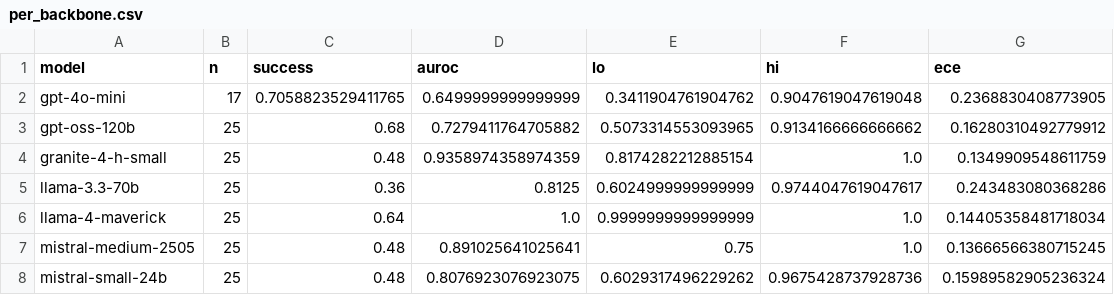
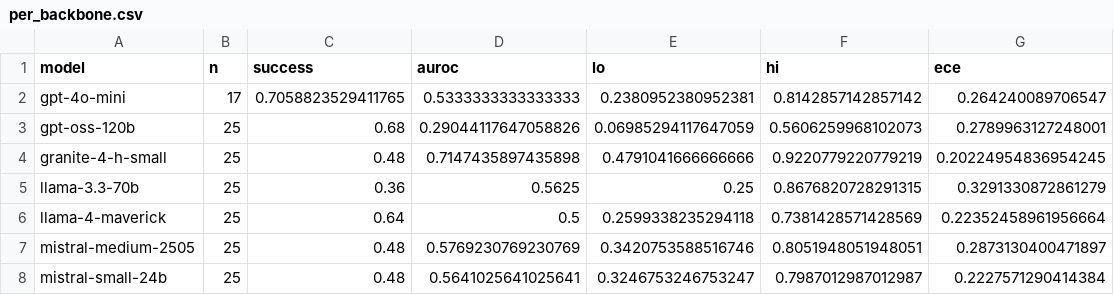
Before and after one commit to altieriumb7/trajectory-calibration-digital-twins, a CSV file: DigitalTwinsV2/tables/per_backbone.csv, drawn as a sheet.

```diff
--- a/DigitalTwinsV2/tables/per_backbone.csv
+++ b/DigitalTwinsV2/tables/per_backbone.csv
@@ -1,8 +1,8 @@
 model,n,success,auroc,lo,hi,ece
-gpt-4o-mini,17,0.7058823529411765,0.6499999999999999,0.3411904761904762,0.9047619047619048,0.2368830408773905
-gpt-oss-120b,25,0.68,0.7279411764705882,0.5073314553093965,0.9134166666666662,0.16280310492779912
-granite-4-h-small,25,0.48,0.9358974358974359,0.8174282212885154,1.0,0.1349909548611759
-llama-3.3-70b,25,0.36,0.8125,0.6024999999999999,0.9744047619047617,0.243483080368286
-llama-4-maverick,25,0.64,1.0,0.9999999999999999,1.0,0.14405358481718034
-mistral-medium-2505,25,0.48,0.891025641025641,0.75,1.0,0.13666566380715245
-mistral-small-24b,25,0.48,0.8076923076923075,0.6029317496229262,0.9675428737928736,0.15989582905236324
+gpt-4o-mini,17,0.7058823529411765,0.5333333333333333,0.2380952380952381,0.8142857142857142,0.264240089706547
+gpt-oss-120b,25,0.68,0.29044117647058826,0.06985294117647059,0.5606259968102073,0.2789963127248001
+granite-4-h-small,25,0.48,0.7147435897435898,0.4791041666666666,0.9220779220779219,0.20224954836954245
+llama-3.3-70b,25,0.36,0.5625,0.25,0.8676820728291315,0.3291330872861279
+llama-4-maverick,25,0.64,0.5,0.2599338235294118,0.7381428571428569,0.22352458961956664
+mistral-medium-2505,25,0.48,0.5769230769230769,0.3420753588516746,0.8051948051948051,0.2873130400471897
+mistral-small-24b,25,0.48,0.5641025641025641,0.3246753246753247,0.7987012987012987,0.2227571290414384
```
Also changed, not shown: DigitalTwinsV2/tables/eoc_sweep.csv, DigitalTwinsV2/tables/main_results.csv, 11 other files.
